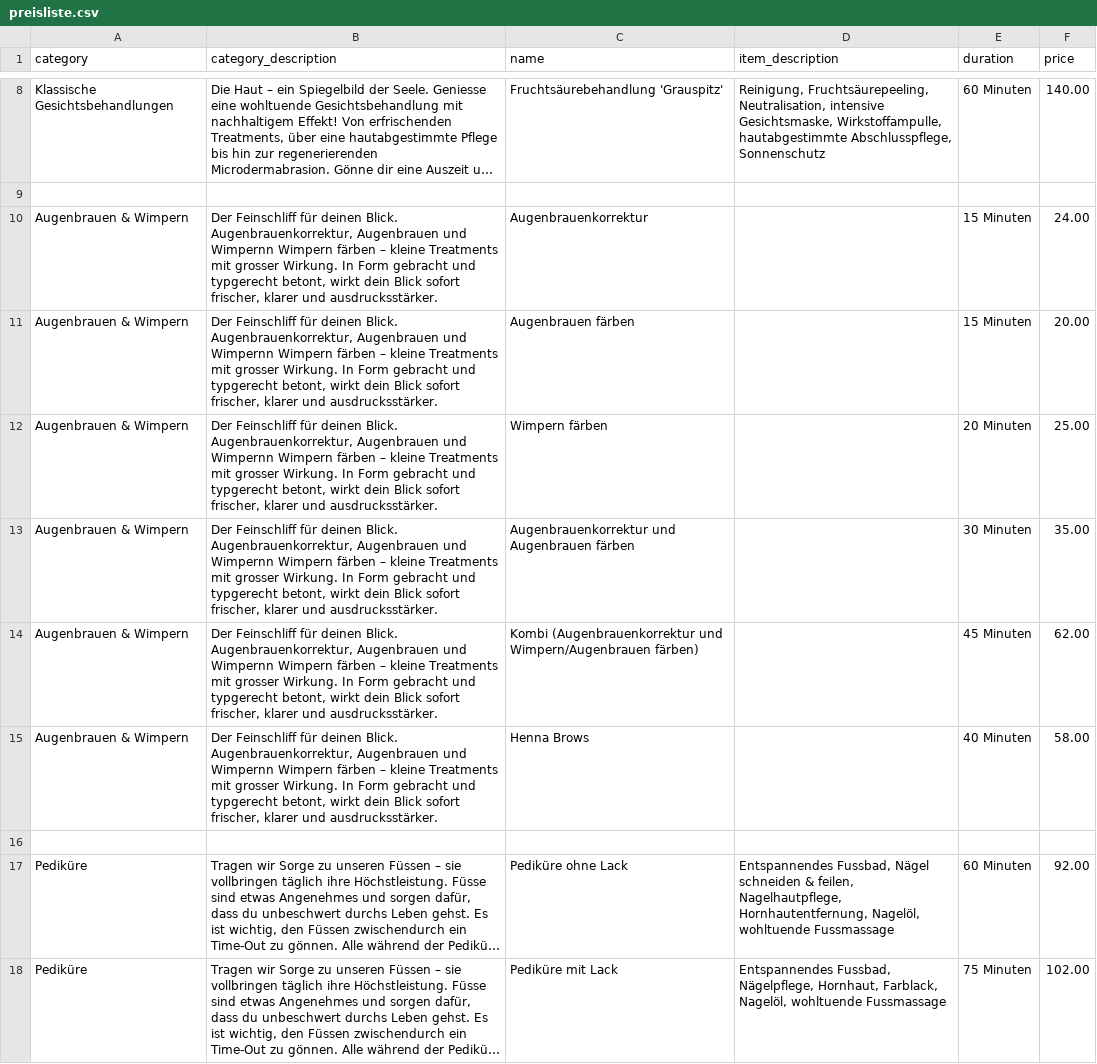
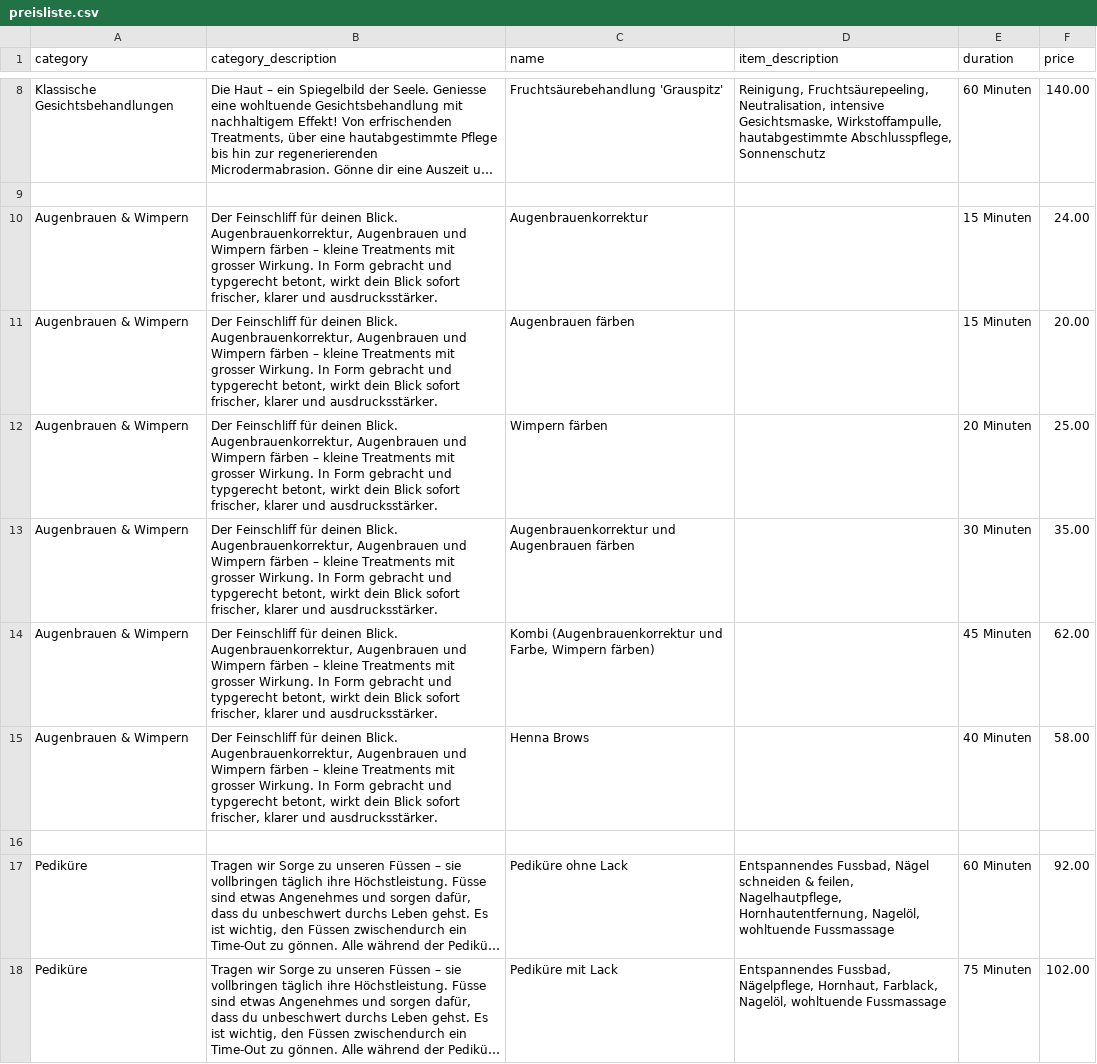
Before and after one commit to WeemanBongo/tres-jolie-web, a CSV file: data/preisliste.csv, drawn as a sheet; only a part is shown, gaps mark what is left out; long unchanged cells end in ….

Commit message:
chore: update price list

```diff
--- a/data/preisliste.csv
+++ b/data/preisliste.csv
@@ -9,8 +9,8 @@
 
-"Augenbrauen & Wimpern","Der Feinschliff für deinen Blick. Augenbrauenkorrektur, Augenbrauen und Wimpernn Wimpern färben – kleine Treatments mit grosser Wirkung. In Form gebracht und typgerecht betont, wirkt dein Blick sofort frischer, klarer und ausdrucksstärker.","Augenbrauenkorrektur","","15 Minuten","24.00"
-"Augenbrauen & Wimpern","Der Feinschliff für deinen Blick. Augenbrauenkorrektur, Augenbrauen und Wimpernn Wimpern färben – kleine Treatments mit grosser Wirkung. In Form gebracht und typgerecht betont, wirkt dein Blick sofort frischer, klarer und ausdrucksstärker.","Augenbrauen färben","","15 Minuten","20.00"
-"Augenbrauen & Wimpern","Der Feinschliff für deinen Blick. Augenbrauenkorrektur, Augenbrauen und Wimpernn Wimpern färben – kleine Treatments mit grosser Wirkung. In Form gebracht und typgerecht betont, wirkt dein Blick sofort frischer, klarer und ausdrucksstärker.","Wimpern färben","","20 Minuten","25.00"
-"Augenbrauen & Wimpern","Der Feinschliff für deinen Blick. Augenbrauenkorrektur, Augenbrauen und Wimpernn Wimpern färben – kleine Treatments mit grosser Wirkung. In Form gebracht und typgerecht betont, wirkt dein Blick sofort frischer, klarer und ausdrucksstärker.","Augenbrauenkorrektur und Augenbrauen färben","","30 Minuten","35.00"
-"Augenbrauen & Wimpern","Der Feinschliff für deinen Blick. Augenbrauenkorrektur, Augenbrauen und Wimpernn Wimpern färben – kleine Treatments mit grosser Wirkung. In Form gebracht und typgerecht betont, wirkt dein Blick sofort frischer, klarer und ausdrucksstärker.","Kombi (Augenbrauenkorrektur und Wimpern/Augenbrauen färben)","","45 Minuten","62.00"
-"Augenbrauen & Wimpern","Der Feinschliff für deinen Blick. Augenbrauenkorrektur, Augenbrauen und Wimpernn Wimpern färben – kleine Treatments mit grosser Wirkung. In Form gebracht und typgerecht betont, wirkt dein Blick sofort frischer, klarer und ausdrucksstärker.","Henna Brows","","40 Minuten","58.00"
+"Augenbrauen & Wimpern","Der Feinschliff für deinen Blick. Augenbrauenkorrektur, Augenbrauen und Wimpern färben – kleine Treatments mit grosser Wirkung. In Form gebracht und typgerecht betont, wirkt dein Blick sofort frischer, klarer und ausdrucksstärker.","Augenbrauenkorrektur","","15 Minuten","24.00"
+"Augenbrauen & Wimpern","Der Feinschliff für deinen Blick. Augenbrauenkorrektur, Augenbrauen und Wimpern färben – kleine Treatments mit grosser Wirkung. In Form gebracht und typgerecht betont, wirkt dein Blick sofort frischer, klarer und ausdrucksstärker.","Augenbrauen färben","","15 Minuten","20.00"
+"Augenbrauen & Wimpern","Der Feinschliff für deinen Blick. Augenbrauenkorrektur, Augenbrauen und Wimpern färben – kleine Treatments mit grosser Wirkung. In Form gebracht und typgerecht betont, wirkt dein Blick sofort frischer, klarer und ausdrucksstärker.","Wimpern färben","","20 Minuten","25.00"
+"Augenbrauen & Wimpern","Der Feinschliff für deinen Blick. Augenbrauenkorrektur, Augenbrauen und Wimpern färben – kleine Treatments mit grosser Wirkung. In Form gebracht und typgerecht betont, wirkt dein Blick sofort frischer, klarer und ausdrucksstärker.","Augenbrauenkorrektur und Augenbrauen färben","","30 Minuten","35.00"
+"Augenbrauen & Wimpern","Der Feinschliff für deinen Blick. Augenbrauenkorrektur, Augenbrauen und Wimpern färben – kleine Treatments mit grosser Wirkung. In Form gebracht und typgerecht betont, wirkt dein Blick sofort frischer, klarer und ausdrucksstärker.","Kombi (Augenbrauenkorrektur und Farbe, Wimpern färben)","","45 Minuten","62.00"
+"Augenbrauen & Wimpern","Der Feinschliff für deinen Blick. Augenbrauenkorrektur, Augenbrauen und Wimpern färben – kleine Treatments mit grosser Wirkung. In Form gebracht und typgerecht betont, wirkt dein Blick sofort frischer, klarer und ausdrucksstärker.","Henna Brows","","40 Minuten","58.00"
 
```
